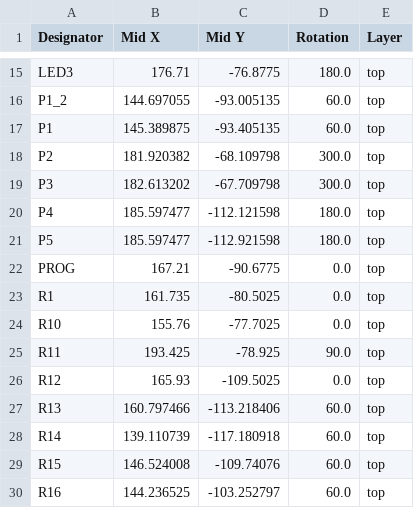
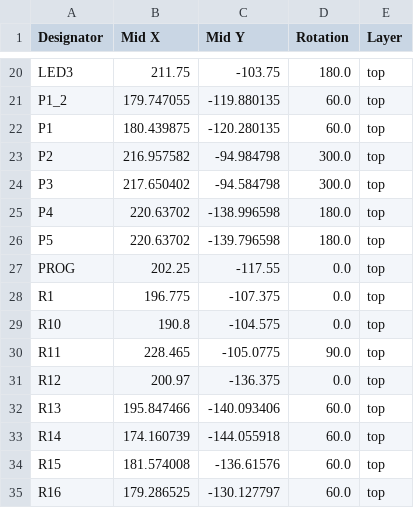
Before and after one commit to shepai/TacSheet, a CSV file: PCB/Type2 sheet/production/positions.csv, drawn as a sheet; only a part is shown, gaps mark what is left out; addresses are those after the commit; the diff covers the shown part only; the diff names each change by its address in the sheet, - before the commit and + after, or states it on an @@ line.

```diff
--- a/PCB/Type2 sheet/production/positions.csv
+++ b/PCB/Type2 sheet/production/positions.csv
-B20 (Mid X): 176.71
+B20 (Mid X): 211.75
-C20 (Mid Y): -76.8775
+C20 (Mid Y): -103.75
-B21 (Mid X): 144.697055
+B21 (Mid X): 179.747055
-C21 (Mid Y): -93.005135
+C21 (Mid Y): -119.880135
-B22 (Mid X): 145.389875
+B22 (Mid X): 180.439875
-C22 (Mid Y): -93.405135
+C22 (Mid Y): -120.280135
-B23 (Mid X): 181.920382
+B23 (Mid X): 216.957582
-C23 (Mid Y): -68.109798
+C23 (Mid Y): -94.984798
-B24 (Mid X): 182.613202
+B24 (Mid X): 217.650402
-C24 (Mid Y): -67.709798
+C24 (Mid Y): -94.584798
-B25:B26 (Mid X): 185.597477
+B25:B26 (Mid X): 220.63702
-C25 (Mid Y): -112.121598
+C25 (Mid Y): -138.996598
-C26 (Mid Y): -112.921598
+C26 (Mid Y): -139.796598
-B27 (Mid X): 167.21
+B27 (Mid X): 202.25
-C27 (Mid Y): -90.6775
+C27 (Mid Y): -117.55
-B28 (Mid X): 161.735
+B28 (Mid X): 196.775
-C28 (Mid Y): -80.5025
+C28 (Mid Y): -107.375
-B29 (Mid X): 155.76
+B29 (Mid X): 190.8
-C29 (Mid Y): -77.7025
+C29 (Mid Y): -104.575
-B30 (Mid X): 193.425
+B30 (Mid X): 228.465
-C30 (Mid Y): -78.925
+C30 (Mid Y): -105.0775
-B31 (Mid X): 165.93
+B31 (Mid X): 200.97
-C31 (Mid Y): -109.5025
+C31 (Mid Y): -136.375
-B32 (Mid X): 160.797466
+B32 (Mid X): 195.847466
-C32 (Mid Y): -113.218406
+C32 (Mid Y): -140.093406
-B33 (Mid X): 139.110739
+B33 (Mid X): 174.160739
-C33 (Mid Y): -117.180918
+C33 (Mid Y): -144.055918
-B34 (Mid X): 146.524008
+B34 (Mid X): 181.574008
-C34 (Mid Y): -109.74076
+C34 (Mid Y): -136.61576
-B35 (Mid X): 144.236525
+B35 (Mid X): 179.286525
-C35 (Mid Y): -103.252797
+C35 (Mid Y): -130.127797
```
Also changed, not shown: 10 added rows and 116 edited cells elsewhere in this file, 2 other files.
